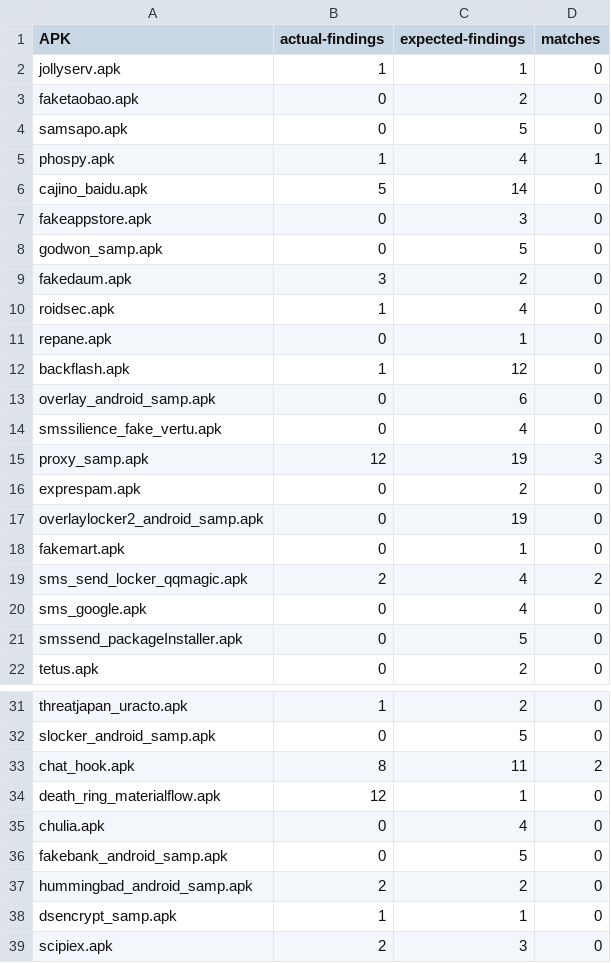
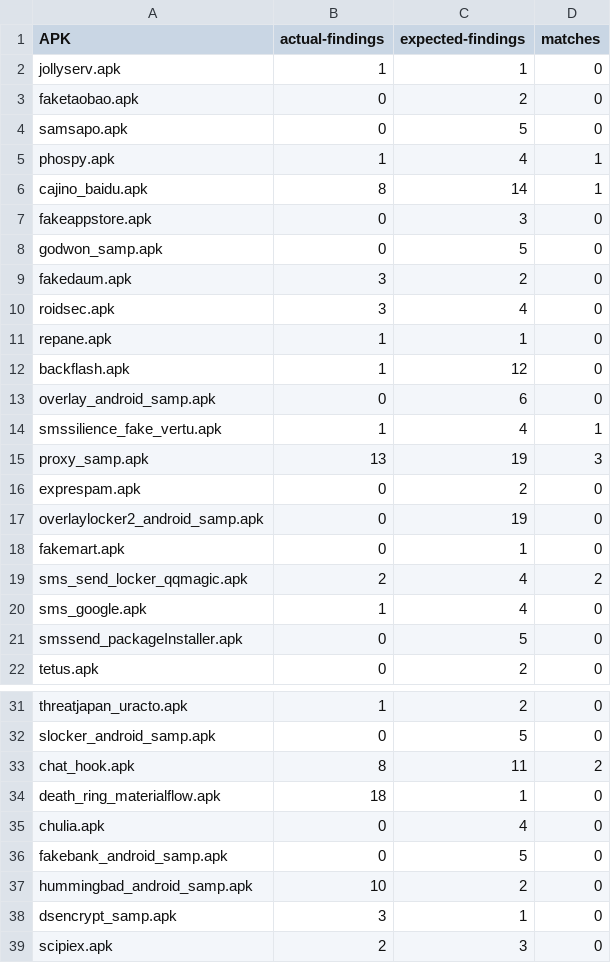
Before and after one commit to PAMunb/svfa, a CSV file: docs-metrics/taintbench/experiment-I/conflicts.csv, drawn as a sheet; only a part is shown, gaps mark what is left out.

Commit message:
recompute AndroidTaintBenchSuiteExperiment1Test

```diff
--- a/docs-metrics/taintbench/experiment-I/conflicts.csv
+++ b/docs-metrics/taintbench/experiment-I/conflicts.csv
@@ -5,3 +5,3 @@ samsapo.apk,0,5,0
 phospy.apk,1,4,1
-cajino_baidu.apk,5,14,0
+cajino_baidu.apk,8,14,1
 fakeappstore.apk,0,3,0
@@ -9,8 +9,8 @@ godwon_samp.apk,0,5,0
 fakedaum.apk,3,2,0
-roidsec.apk,1,4,0
-repane.apk,0,1,0
+roidsec.apk,3,4,0
+repane.apk,1,1,0
 backflash.apk,1,12,0
 overlay_android_samp.apk,0,6,0
-smssilience_fake_vertu.apk,0,4,0
-proxy_samp.apk,12,19,3
+smssilience_fake_vertu.apk,1,4,1
+proxy_samp.apk,13,19,3
 exprespam.apk,0,2,0
@@ -19,3 +19,3 @@ fakemart.apk,0,1,0
 sms_send_locker_qqmagic.apk,2,4,2
-sms_google.apk,0,4,0
+sms_google.apk,1,4,0
 smssend_packageInstaller.apk,0,5,0
@@ -33,7 +33,7 @@ slocker_android_samp.apk,0,5,0
 chat_hook.apk,8,11,2
-death_ring_materialflow.apk,12,1,0
+death_ring_materialflow.apk,18,1,0
 chulia.apk,0,4,0
 fakebank_android_samp.apk,0,5,0
-hummingbad_android_samp.apk,2,2,0
-dsencrypt_samp.apk,1,1,0
+hummingbad_android_samp.apk,10,2,0
+dsencrypt_samp.apk,3,1,0
 scipiex.apk,2,3,0
```
